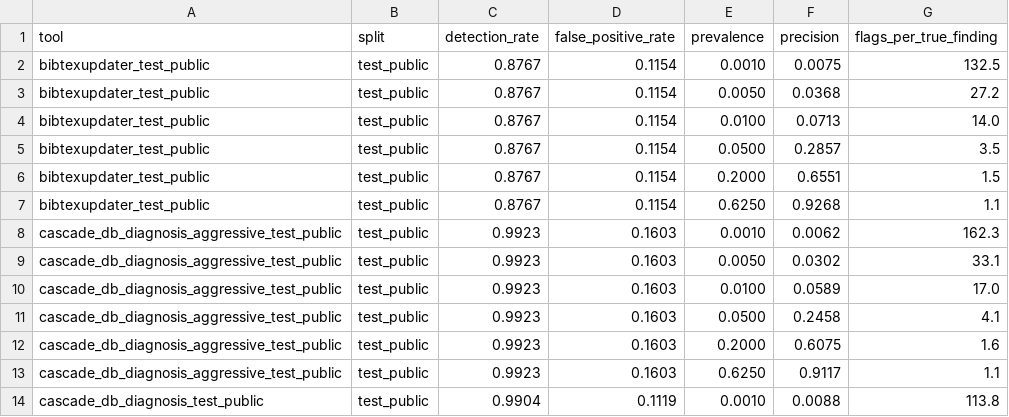
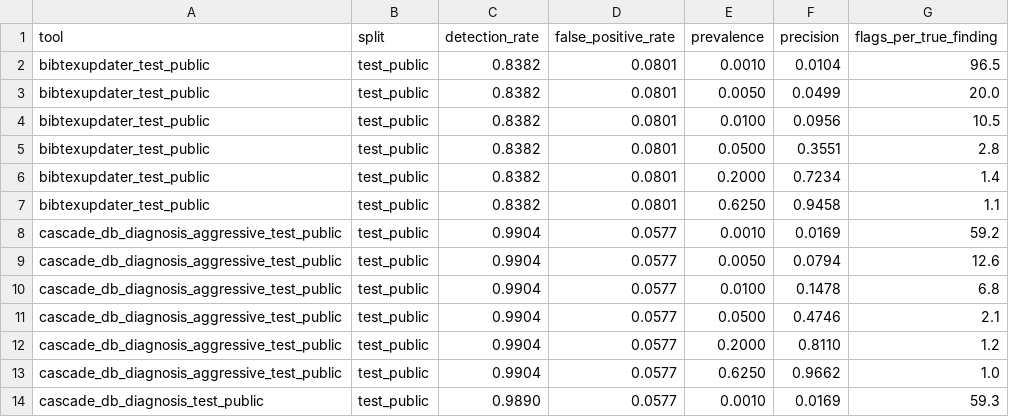
Before and after one commit to rpatrik96/hallmark, a CSV file: tables/base_rate_precision.csv, drawn as a sheet; only a part is shown; the diff covers the shown part only.

```diff
--- a/tables/base_rate_precision.csv
+++ b/tables/base_rate_precision.csv
@@ -1,14 +1,14 @@
 tool,split,detection_rate,false_positive_rate,prevalence,precision,flags_per_true_finding
-bibtexupdater_test_public,test_public,0.8767,0.1154,0.0010,0.0075,132.5
-bibtexupdater_test_public,test_public,0.8767,0.1154,0.0050,0.0368,27.2
-bibtexupdater_test_public,test_public,0.8767,0.1154,0.0100,0.0713,14.0
-bibtexupdater_test_public,test_public,0.8767,0.1154,0.0500,0.2857,3.5
-bibtexupdater_test_public,test_public,0.8767,0.1154,0.2000,0.6551,1.5
-bibtexupdater_test_public,test_public,0.8767,0.1154,0.6250,0.9268,1.1
-cascade_db_diagnosis_aggressive_test_public,test_public,0.9923,0.1603,0.0010,0.0062,162.3
-cascade_db_diagnosis_aggressive_test_public,test_public,0.9923,0.1603,0.0050,0.0302,33.1
-cascade_db_diagnosis_aggressive_test_public,test_public,0.9923,0.1603,0.0100,0.0589,17.0
-cascade_db_diagnosis_aggressive_test_public,test_public,0.9923,0.1603,0.0500,0.2458,4.1
-cascade_db_diagnosis_aggressive_test_public,test_public,0.9923,0.1603,0.2000,0.6075,1.6
-cascade_db_diagnosis_aggressive_test_public,test_public,0.9923,0.1603,0.6250,0.9117,1.1
-cascade_db_diagnosis_test_public,test_public,0.9904,0.1119,0.0010,0.0088,113.8
+bibtexupdater_test_public,test_public,0.8382,0.0801,0.0010,0.0104,96.5
+bibtexupdater_test_public,test_public,0.8382,0.0801,0.0050,0.0499,20.0
+bibtexupdater_test_public,test_public,0.8382,0.0801,0.0100,0.0956,10.5
+bibtexupdater_test_public,test_public,0.8382,0.0801,0.0500,0.3551,2.8
+bibtexupdater_test_public,test_public,0.8382,0.0801,0.2000,0.7234,1.4
+bibtexupdater_test_public,test_public,0.8382,0.0801,0.6250,0.9458,1.1
+cascade_db_diagnosis_aggressive_test_public,test_public,0.9904,0.0577,0.0010,0.0169,59.2
+cascade_db_diagnosis_aggressive_test_public,test_public,0.9904,0.0577,0.0050,0.0794,12.6
+cascade_db_diagnosis_aggressive_test_public,test_public,0.9904,0.0577,0.0100,0.1478,6.8
+cascade_db_diagnosis_aggressive_test_public,test_public,0.9904,0.0577,0.0500,0.4746,2.1
+cascade_db_diagnosis_aggressive_test_public,test_public,0.9904,0.0577,0.2000,0.8110,1.2
+cascade_db_diagnosis_aggressive_test_public,test_public,0.9904,0.0577,0.6250,0.9662,1.0
+cascade_db_diagnosis_test_public,test_public,0.9890,0.0577,0.0010,0.0169,59.3
```
Also changed, not shown: 20 edited cells elsewhere in this file, results/ablations/a3_threshold_full/aggregation_table.csv, tables/main_results_dev_public.csv, 25 other files.
